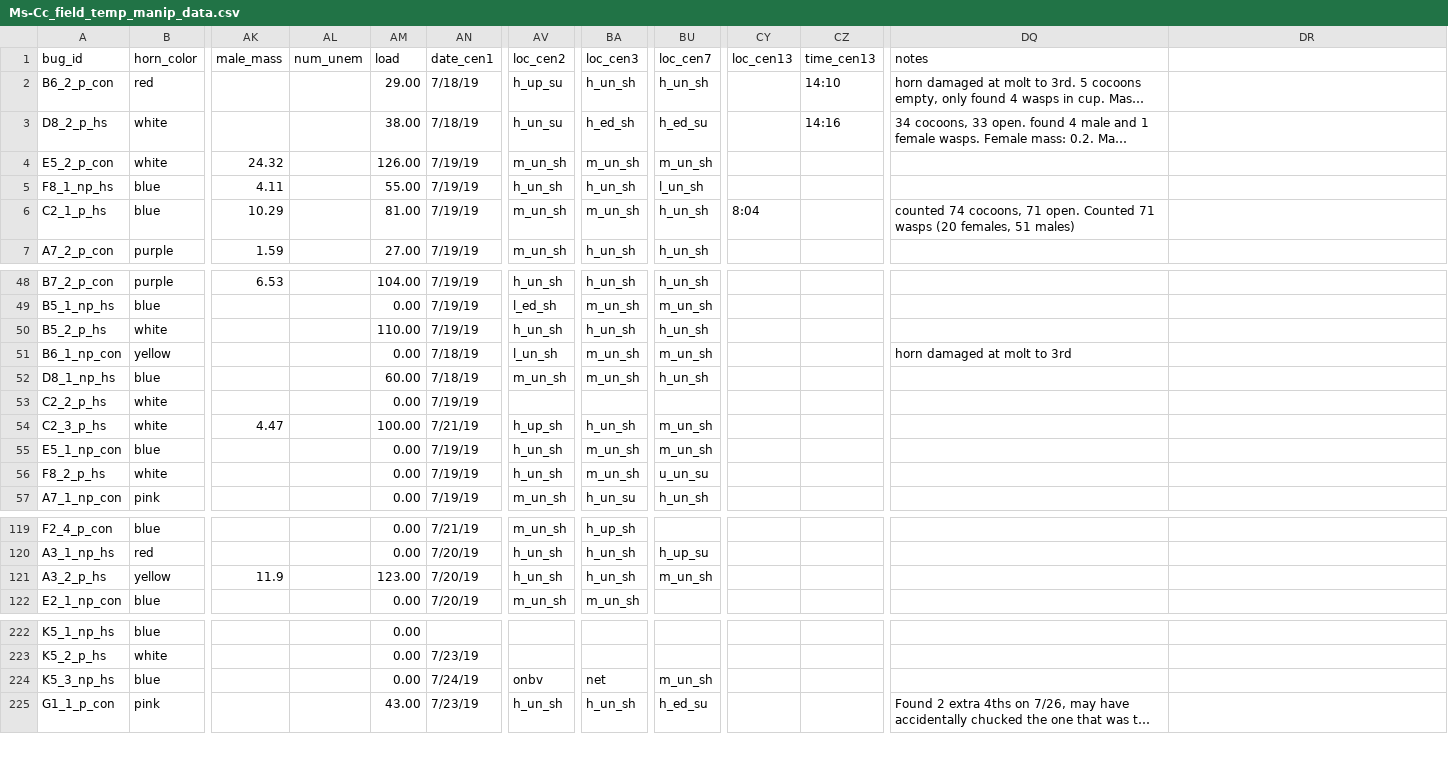
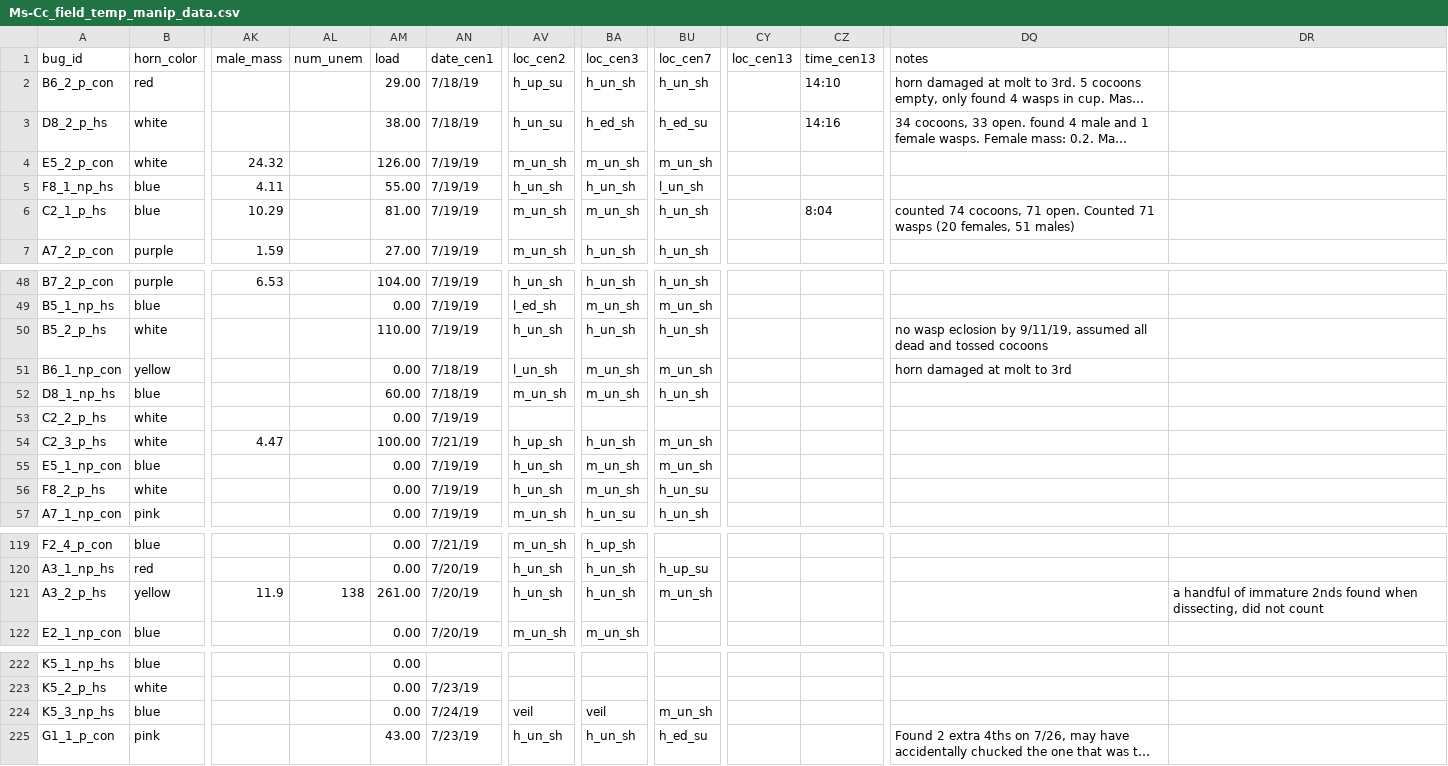
Before and after one commit to melmoore/Ms-Cc_field_temp_manip, a CSV file: data/Ms-Cc_field_temp_manip_data.csv, drawn as a sheet; only a part is shown, gaps mark what is left out; long unchanged cells end in …; the diff covers the shown part only; the diff names each change by its address in the sheet, - before the commit and + after, or states it on an @@ line.

```diff
--- a/data/Ms-Cc_field_temp_manip_data.csv
+++ b/data/Ms-Cc_field_temp_manip_data.csv
-CY6 (loc_cen13): 8:04
+CY6 (loc_cen13): (empty)
-CZ6 (time_cen13): (empty)
+CZ6 (time_cen13): 8:04
-DQ50 (notes): (empty)
+DQ50 (notes): no wasp eclosion by 9/11/19, assumed all dead and tossed cocoons
-BU56 (loc_cen7): u_un_su
+BU56 (loc_cen7): h_un_su
-AL121 (num_unem): (empty)
+AL121 (num_unem): 138
-AM121 (load): 123.00
+AM121 (load): 261.00
-DR121: (empty)
+DR121: a handful of immature 2nds found when dissecting, did not count
-AV224 (loc_cen2): onbv
+AV224 (loc_cen2): veil
-BA224 (loc_cen3): net
+BA224 (loc_cen3): veil
```
Also changed, not shown: 64 edited cells elsewhere in this file.
